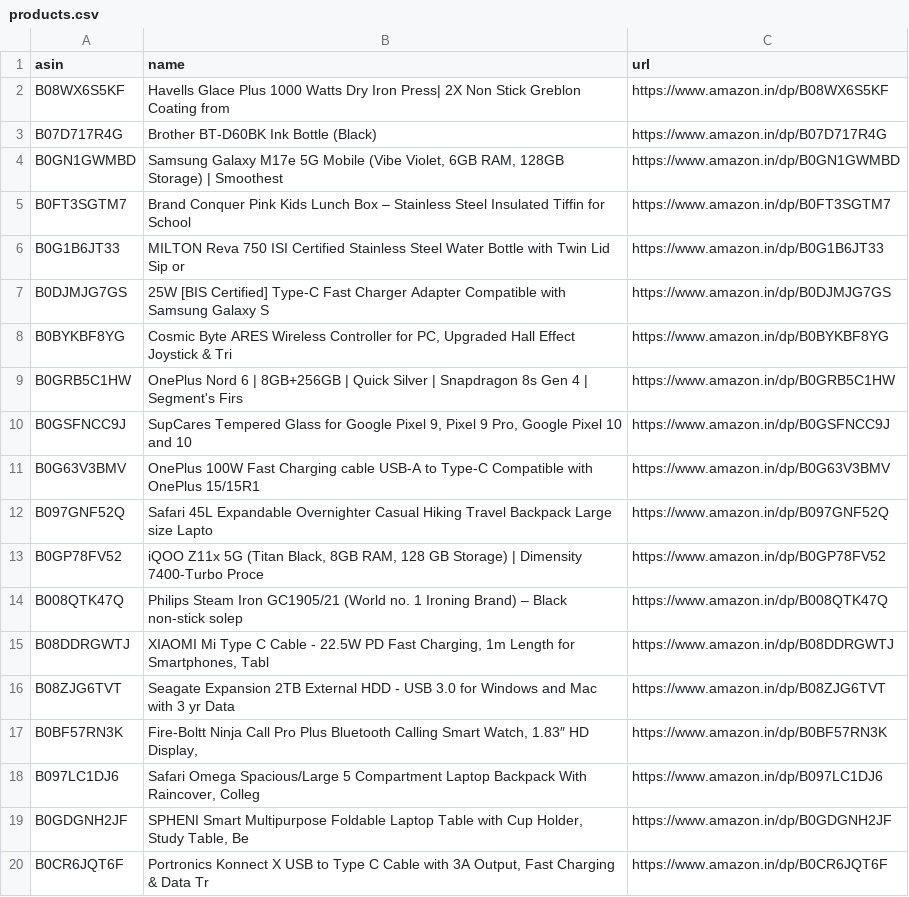
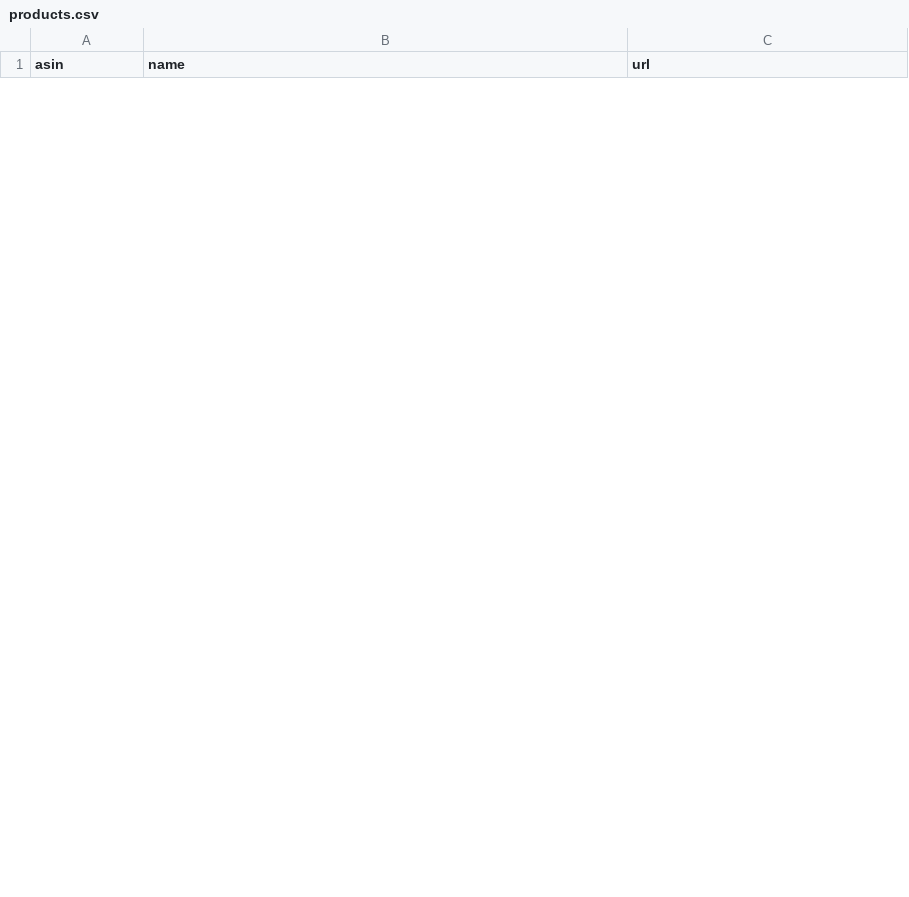
Before and after one commit to AnshikaGoyal17/Fake-Discount-Detector, a CSV file: products.csv, drawn as a sheet; only a part is shown; removed rows and columns are numbered as before the commit, all else as after; the diff covers the shown part only; the diff names each change by its address in the sheet, - before the commit and + after, or states it on an @@ line.

```diff
--- a/products.csv
+++ b/products.csv
-row 2: B08WX6S5KF | Havells Glace Plus 1000 Watts Dry Iron Press| 2X Non Stick Greblon Coating from | https://www.amazon.in/dp/B08WX6S5KF
-row 3: B07D717R4G | Brother BT-D60BK Ink Bottle (Black) | https://www.amazon.in/dp/B07D717R4G
-row 4: B0GN1GWMBD | Samsung Galaxy M17e 5G Mobile (Vibe Violet, 6GB RAM, 128GB Storage) | Smoothest | https://www.amazon.in/dp/B0GN1GWMBD
-row 5: B0FT3SGTM7 | Brand Conquer Pink Kids Lunch Box – Stainless Steel Insulated Tiffin for School | https://www.amazon.in/dp/B0FT3SGTM7
-row 6: B0G1B6JT33 | MILTON Reva 750 ISI Certified Stainless Steel Water Bottle with Twin Lid Sip or | https://www.amazon.in/dp/B0G1B6JT33
-row 7: B0DJMJG7GS | 25W [BIS Certified] Type-C Fast Charger Adapter Compatible with Samsung Galaxy S | https://www.amazon.in/dp/B0DJMJG7GS
-row 8: B0BYKBF8YG | Cosmic Byte ARES Wireless Controller for PC, Upgraded Hall Effect Joystick & Tri | https://www.amazon.in/dp/B0BYKBF8YG
-row 9: B0GRB5C1HW | OnePlus Nord 6 | 8GB+256GB | Quick Silver | Snapdragon 8s Gen 4 | Segment's Firs | https://www.amazon.in/dp/B0GRB5C1HW
-row 10: B0GSFNCC9J | SupCares Tempered Glass for Google Pixel 9, Pixel 9 Pro, Google Pixel 10 and 10 | https://www.amazon.in/dp/B0GSFNCC9J
-row 11: B0G63V3BMV | OnePlus 100W Fast Charging cable USB-A to Type-C Compatible with OnePlus 15/15R1 | https://www.amazon.in/dp/B0G63V3BMV
-row 12: B097GNF52Q | Safari 45L Expandable Overnighter Casual Hiking Travel Backpack Large size Lapto | https://www.amazon.in/dp/B097GNF52Q
-row 13: B0GP78FV52 | iQOO Z11x 5G (Titan Black, 8GB RAM, 128 GB Storage) | Dimensity 7400-Turbo Proce | https://www.amazon.in/dp/B0GP78FV52
-row 14: B008QTK47Q | Philips Steam Iron GC1905/21 (World no. 1 Ironing Brand) – Black non-stick solep | https://www.amazon.in/dp/B008QTK47Q
-row 15: B08DDRGWTJ | XIAOMI Mi Type C Cable - 22.5W PD Fast Charging, 1m Length for Smartphones, Tabl | https://www.amazon.in/dp/B08DDRGWTJ
-row 16: B08ZJG6TVT | Seagate Expansion 2TB External HDD - USB 3.0 for Windows and Mac with 3 yr Data | https://www.amazon.in/dp/B08ZJG6TVT
-row 17: B0BF57RN3K | Fire-Boltt Ninja Call Pro Plus Bluetooth Calling Smart Watch, 1.83″ HD Display, | https://www.amazon.in/dp/B0BF57RN3K
-row 18: B097LC1DJ6 | Safari Omega Spacious/Large 5 Compartment Laptop Backpack With Raincover, Colleg | https://www.amazon.in/dp/B097LC1DJ6
-row 19: B0GDGNH2JF | SPHENI Smart Multipurpose Foldable Laptop Table with Cup Holder, Study Table, Be | https://www.amazon.in/dp/B0GDGNH2JF
-row 20: B0CR6JQT6F | Portronics Konnect X USB to Type C Cable with 3A Output, Fast Charging & Data Tr | https://www.amazon.in/dp/B0CR6JQT6F
```
Also changed, not shown: 30 added rows and 11 removed rows elsewhere in this file, 3 other files.
